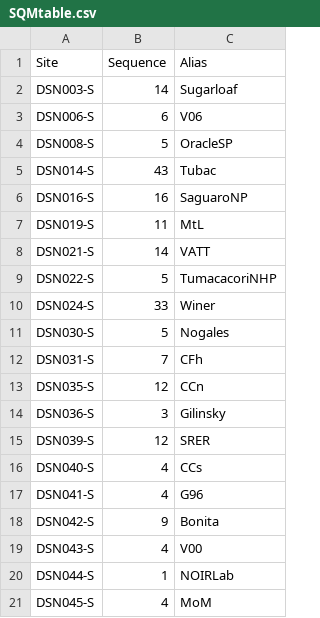
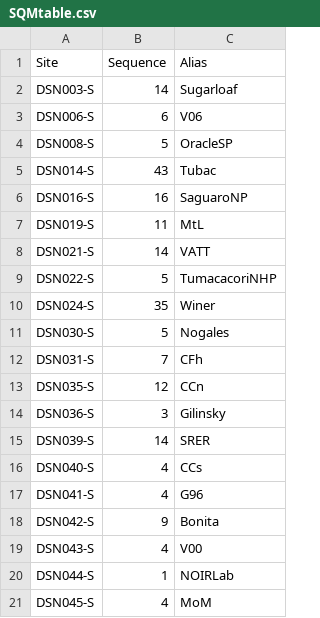
Before and after one commit to soazcomms/soazcomms.github.io, a CSV file: DSNdata/SQMtable.csv, drawn as a sheet.

```diff
--- a/DSNdata/SQMtable.csv
+++ b/DSNdata/SQMtable.csv
@@ -9,3 +9,3 @@ DSN021-S,14,VATT
 DSN022-S,5,TumacacoriNHP
-DSN024-S,33,Winer
+DSN024-S,35,Winer
 DSN030-S,5,Nogales
@@ -14,3 +14,3 @@ DSN035-S,12,CCn
 DSN036-S,3,Gilinsky
-DSN039-S,12,SRER
+DSN039-S,14,SRER
 DSN040-S,4,CCs
```
Also changed, not shown: 5 other files.
